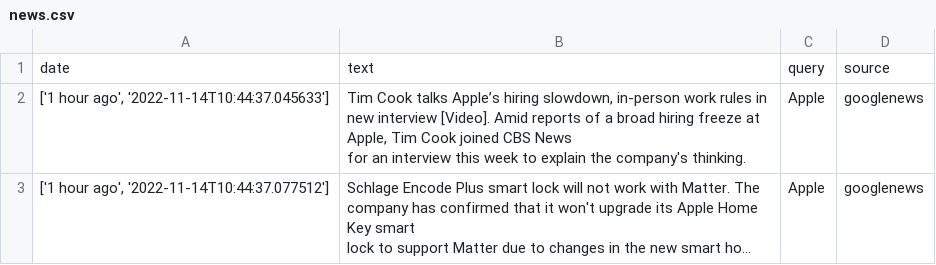
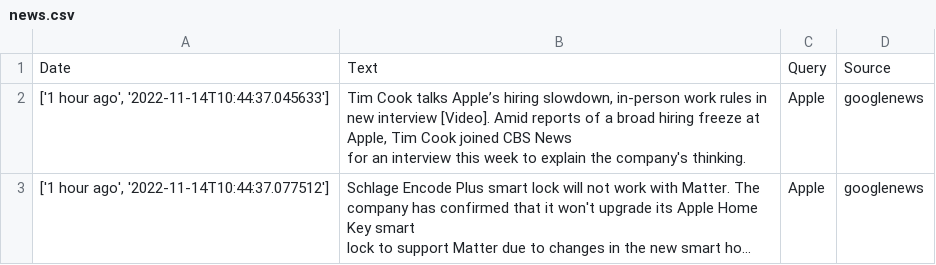
Before and after one commit to tondakshay/SI650-Stocks-Predictor, a CSV file: news.csv, drawn as a sheet; only a part is shown; long unchanged cells end in …; removed rows and columns are numbered as before the commit, all else as after; the diff names each change by its address in the sheet, - before the commit and + after, or states it on an @@ line.

```diff
--- a/news.csv
+++ b/news.csv
-row 1: date | text | query | source
+row 1: Date | Text | Query | Source
```
Also changed, not shown: twitter_data.csv, 2 other files.
